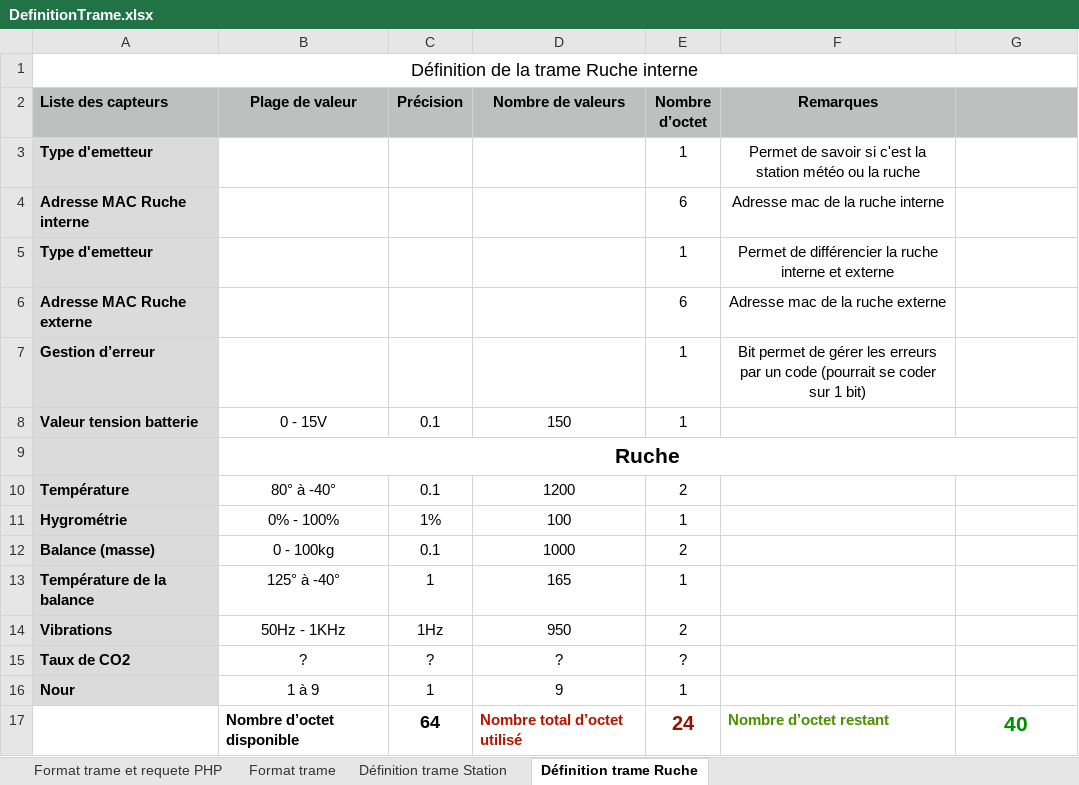
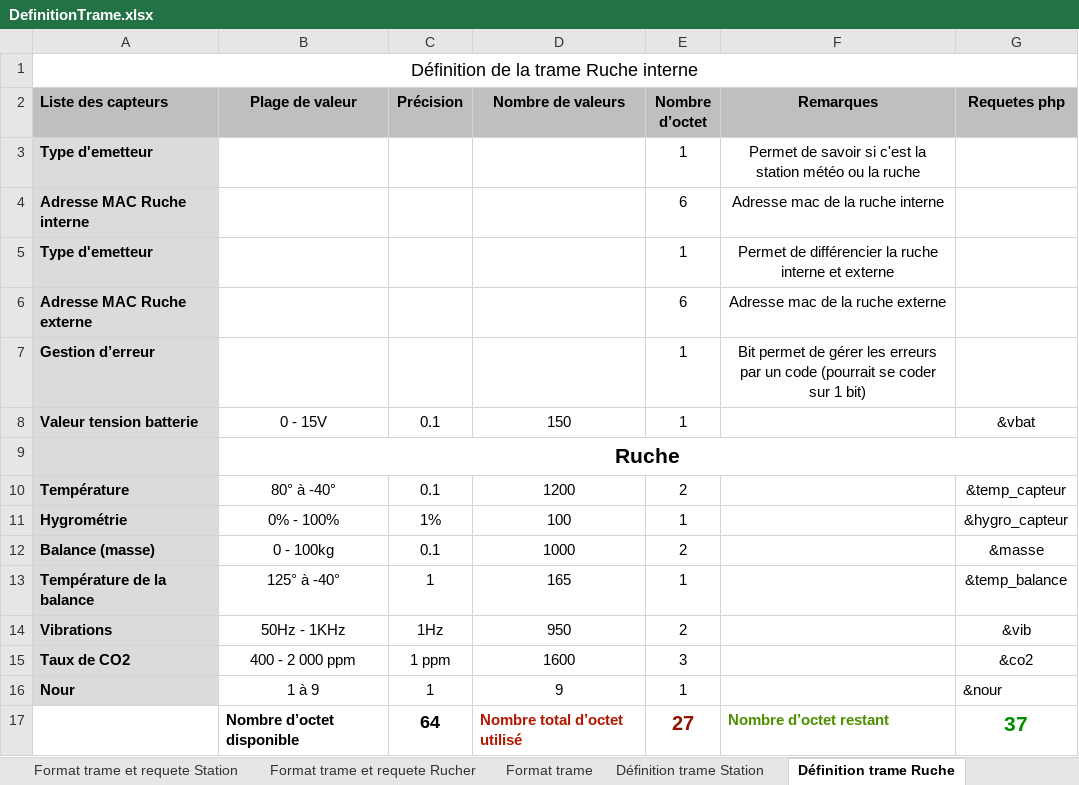
Before and after one commit to TeddyBigBear/Gateway_py, an Excel workbook: Documentation Software/DefinitionTrame.xlsx, sheet Définition trame Ruche, drawn as a sheet; values as stored, in another font and other column widths than the file's, no borders; removed rows and columns are numbered as before the commit, all else as after; the diff names each change by its address in the sheet, - before the commit and + after, or states it on an @@ line.

```diff
--- a/Documentation Software/DefinitionTrame.xlsx (sheet Définition trame Ruche)
+++ b/Documentation Software/DefinitionTrame.xlsx (sheet Définition trame Ruche)
-sheet tab: Format trame et requete PHP
+sheet tab: Format trame et requete Rucher
+sheet tab: Format trame et requete Station
-G2: (empty)
+G2: Requetes php
-G8 (Requetes php): (empty)
+G8 (Requetes php): &vbat
-G10 (Requetes php): (empty)
+G10 (Requetes php): &temp_capteur
-G11 (Requetes php): (empty)
+G11 (Requetes php): &hygro_capteur
-G12 (Requetes php): (empty)
+G12 (Requetes php): &masse
-G13 (Requetes php): (empty)
+G13 (Requetes php): &temp_balance
-G14 (Requetes php): (empty)
+G14 (Requetes php): &vib
-row 15: Taux de CO2 | ? | ? | ? | ?
+row 15: Taux de CO2 | 400 - 2 000 ppm | 1 ppm | 1600 | 3 |  | &co2
-G16 (Requetes php): (empty)
+G16 (Requetes php): &nour
-E17 (Nombre d’octet): 24
+E17 (Nombre d’octet): 27
-G17 (Requetes php): 40
+G17 (Requetes php): 37
```
Also changed, not shown: sheet Format trame et requete Rucher, sheet Définition trame Station, sheet Format trame, charts or pictures, 9 other files.
